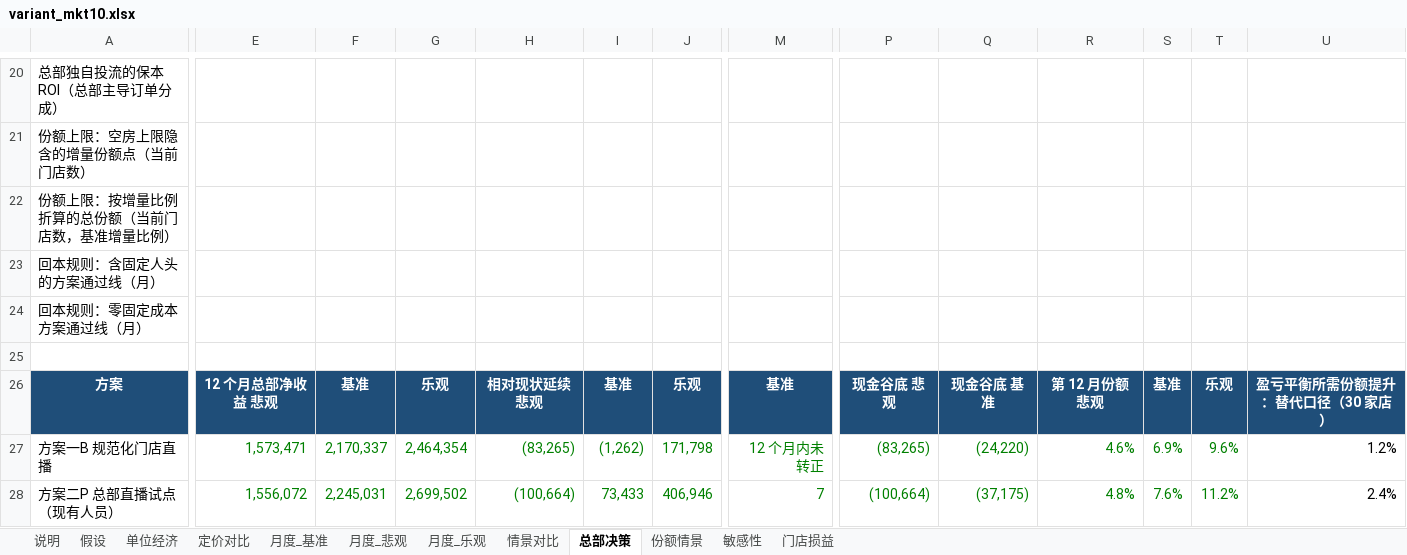
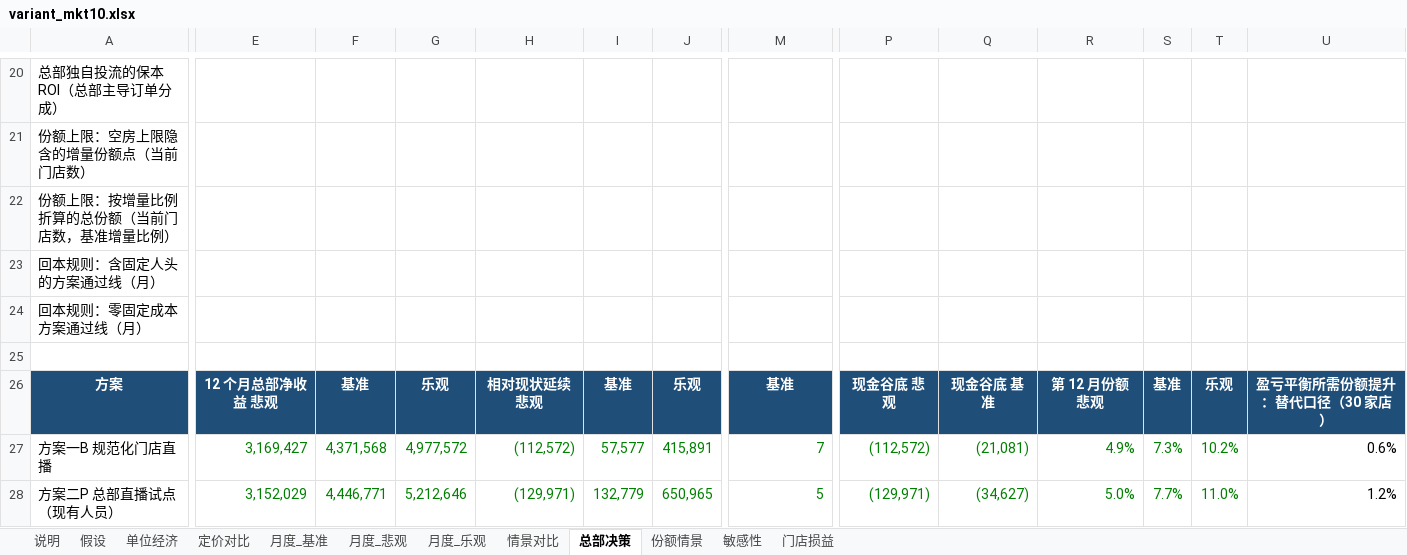
Before and after one commit to vrkblkhv7hqd-droid/CC, an Excel workbook: douyin-live/report/build/variant_mkt10.xlsx, sheet 总部决策, drawn as a sheet; only a part is shown, gaps mark what is left out; values as stored, in another font and other column widths than the file's, no borders; the diff covers the shown part only; the diff names each change by its address in the sheet, - before the commit and + after, or states it on an @@ line.

```diff
--- a/douyin-live/report/build/variant_mkt10.xlsx (sheet 总部决策)
+++ b/douyin-live/report/build/variant_mkt10.xlsx (sheet 总部决策)
-E27: 1,573,471
+E27: 3,169,427
-F27: 2,170,337
+F27: 4,371,568
-G27: 2,464,354
+G27: 4,977,572
-H27: (83,265)
+H27: (112,572)
-I27: (1,262)
+I27: 57,577
-J27: 171,798
+J27: 415,891
-M27: 12 个月内未转正
+M27: 7
-P27: (83,265)
+P27: (112,572)
-Q27: (24,220)
+Q27: (21,081)
-R27: 4.6%
+R27: 4.9%
-S27: 6.9%
+S27: 7.3%
-T27: 9.6%
+T27: 10.2%
-U27: 1.2%
+U27: 0.6%
-E28: 1,556,072
+E28: 3,152,029
-F28: 2,245,031
+F28: 4,446,771
-G28: 2,699,502
+G28: 5,212,646
-H28: (100,664)
+H28: (129,971)
-I28: 73,433
+I28: 132,779
-J28: 406,946
+J28: 650,965
-M28: 7
+M28: 5
-P28: (100,664)
+P28: (129,971)
-Q28: (37,175)
+Q28: (34,627)
-R28: 4.8%
+R28: 5.0%
-S28: 7.6%
+S28: 7.7%
-T28: 11.2%
+T28: 11.0%
-U28: 2.4%
+U28: 1.2%
```
Also changed, not shown: 3 added rows, 3 removed rows and 144 edited cells elsewhere in this sheet, sheet 月度_基准, sheet 月度_乐观, sheet 月度_悲观, sheet 情景对比, sheet 份额情景, sheet 假设, 3 more sheets, formulas that keep their value, douyin-live/report/build/variant_chfee.xlsx, douyin-live/report/build/variant_mkt05.xlsx, 26 other files.
